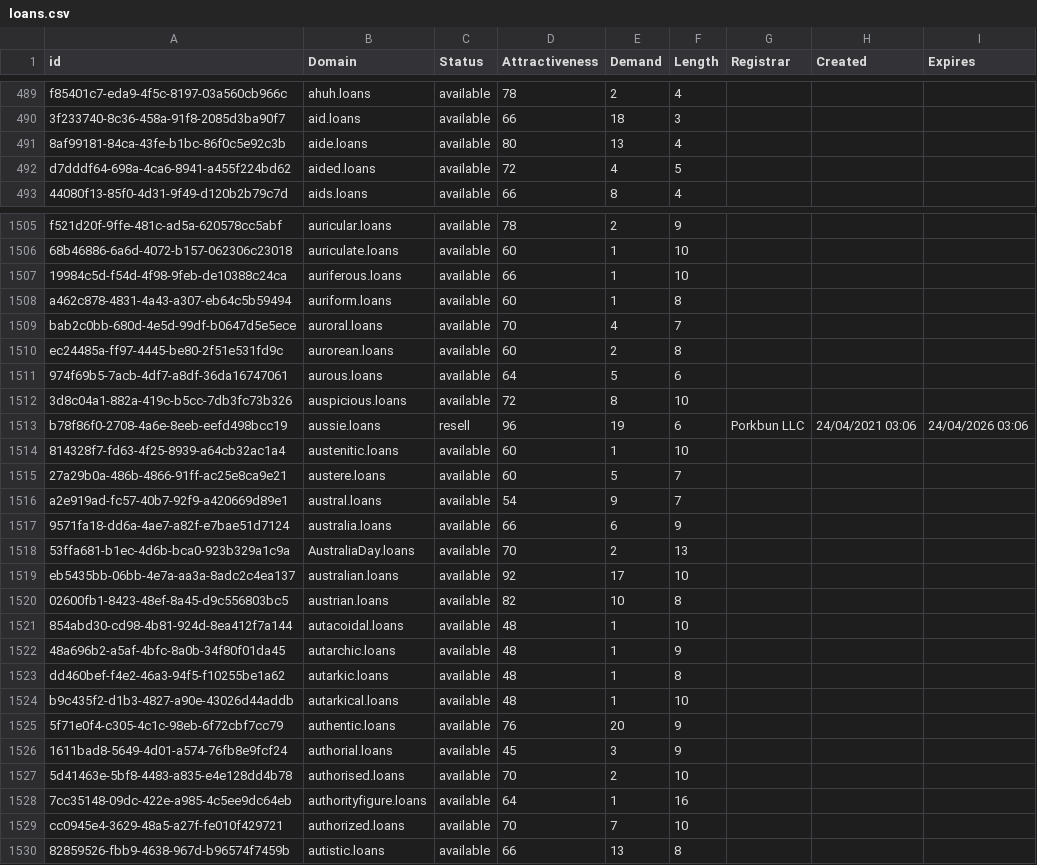
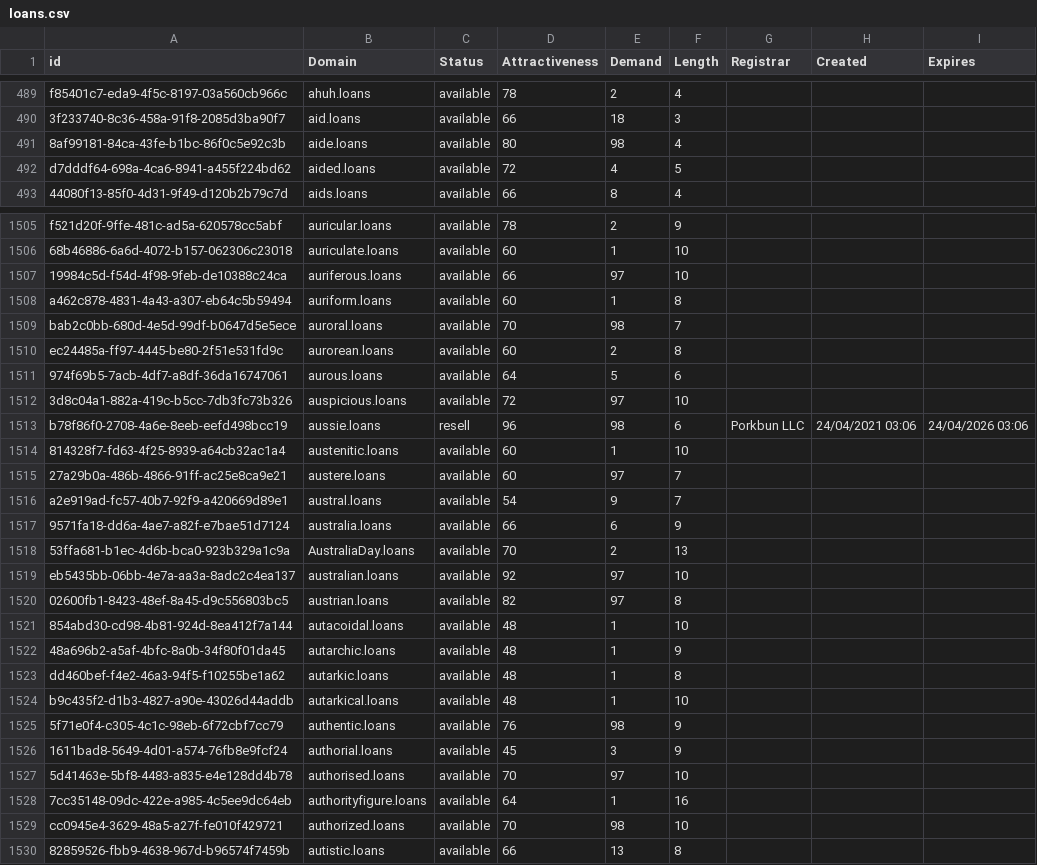
Before and after one commit to UniqueDomains/loans-oneword-domains, a CSV file: loans.csv, drawn as a sheet; only a part is shown, gaps mark what is left out; the diff covers the shown part only.

```diff
--- a/loans.csv
+++ b/loans.csv
@@ -490,3 +490,3 @@ f85401c7-eda9-4f5c-8197-03a560cb966c,ahuh.loans,available,78,2,4,,,
 3f233740-8c36-458a-91f8-2085d3ba90f7,aid.loans,available,66,18,3,,,
-8af99181-84ca-43fe-b1bc-86f0c5e92c3b,aide.loans,available,80,13,4,,,
+8af99181-84ca-43fe-b1bc-86f0c5e92c3b,aide.loans,available,80,98,4,,,
 d7dddf64-698a-4ca6-8941-a455f224bd62,aided.loans,available,72,4,5,,,
@@ -1506,11 +1506,11 @@ f521d20f-9ffe-481c-ad5a-620578cc5abf,auricular.loans,available,78,2,9,,,
 68b46886-6a6d-4072-b157-062306c23018,auriculate.loans,available,60,1,10,,,
-19984c5d-f54d-4f98-9feb-de10388c24ca,auriferous.loans,available,66,1,10,,,
+19984c5d-f54d-4f98-9feb-de10388c24ca,auriferous.loans,available,66,97,10,,,
 a462c878-4831-4a43-a307-eb64c5b59494,auriform.loans,available,60,1,8,,,
-bab2c0bb-680d-4e5d-99df-b0647d5e5ece,auroral.loans,available,70,4,7,,,
+bab2c0bb-680d-4e5d-99df-b0647d5e5ece,auroral.loans,available,70,98,7,,,
 ec24485a-ff97-4445-be80-2f51e531fd9c,aurorean.loans,available,60,2,8,,,
 974f69b5-7acb-4df7-a8df-36da16747061,aurous.loans,available,64,5,6,,,
-3d8c04a1-882a-419c-b5cc-7db3fc73b326,auspicious.loans,available,72,8,10,,,
-b78f86f0-2708-4a6e-8eeb-eefd498bcc19,aussie.loans,resell,96,19,6,Porkbun LLC,24/04/2021 03:06,24/04/2026 03:06
+3d8c04a1-882a-419c-b5cc-7db3fc73b326,auspicious.loans,available,72,97,10,,,
+b78f86f0-2708-4a6e-8eeb-eefd498bcc19,aussie.loans,resell,96,98,6,Porkbun LLC,24/04/2021 03:06,24/04/2026 03:06
 814328f7-fd63-4f25-8939-a64cb32ac1a4,austenitic.loans,available,60,1,10,,,
-27a29b0a-486b-4866-91ff-ac25e8ca9e21,austere.loans,available,60,5,7,,,
+27a29b0a-486b-4866-91ff-ac25e8ca9e21,austere.loans,available,60,97,7,,,
 a2e919ad-fc57-40b7-92f9-a420669d89e1,austral.loans,available,54,9,7,,,
@@ -1518,4 +1518,4 @@ a2e919ad-fc57-40b7-92f9-a420669d89e1,austral.loans,available,54,9,7,,,
 53ffa681-b1ec-4d6b-bca0-923b329a1c9a,AustraliaDay.loans,available,70,2,13,,,
-eb5435bb-06bb-4e7a-aa3a-8adc2c4ea137,australian.loans,available,92,17,10,,,
-02600fb1-8423-48ef-8a45-d9c556803bc5,austrian.loans,available,82,10,8,,,
+eb5435bb-06bb-4e7a-aa3a-8adc2c4ea137,australian.loans,available,92,97,10,,,
+02600fb1-8423-48ef-8a45-d9c556803bc5,austrian.loans,available,82,97,8,,,
 854abd30-cd98-4b81-924d-8ea412f7a144,autacoidal.loans,available,48,1,10,,,
@@ -1524,7 +1524,7 @@ dd460bef-f4e2-46a3-94f5-f10255be1a62,autarkic.loans,available,48,1,8,,,
 b9c435f2-d1b3-4827-a90e-43026d44addb,autarkical.loans,available,48,1,10,,,
-5f71e0f4-c305-4c1c-98eb-6f72cbf7cc79,authentic.loans,available,76,20,9,,,
+5f71e0f4-c305-4c1c-98eb-6f72cbf7cc79,authentic.loans,available,76,98,9,,,
 1611bad8-5649-4d01-a574-76fb8e9fcf24,authorial.loans,available,45,3,9,,,
-5d41463e-5bf8-4483-a835-e4e128dd4b78,authorised.loans,available,70,2,10,,,
+5d41463e-5bf8-4483-a835-e4e128dd4b78,authorised.loans,available,70,97,10,,,
 7cc35148-09dc-422e-a985-4c5ee9dc64eb,authorityfigure.loans,available,64,1,16,,,
-cc0945e4-3629-48a5-a27f-fe010f429721,authorized.loans,available,70,7,10,,,
+cc0945e4-3629-48a5-a27f-fe010f429721,authorized.loans,available,70,98,10,,,
 82859526-fbb9-4638-967d-b96574f7459b,autistic.loans,available,66,13,8,,,
```
Also changed, not shown: 79 edited cells elsewhere in this file, 2 other files.
